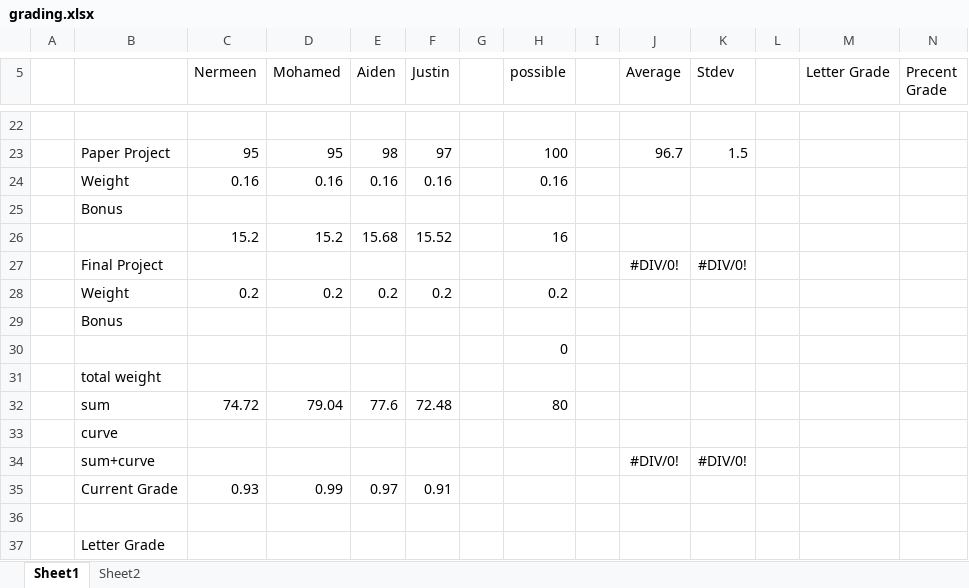
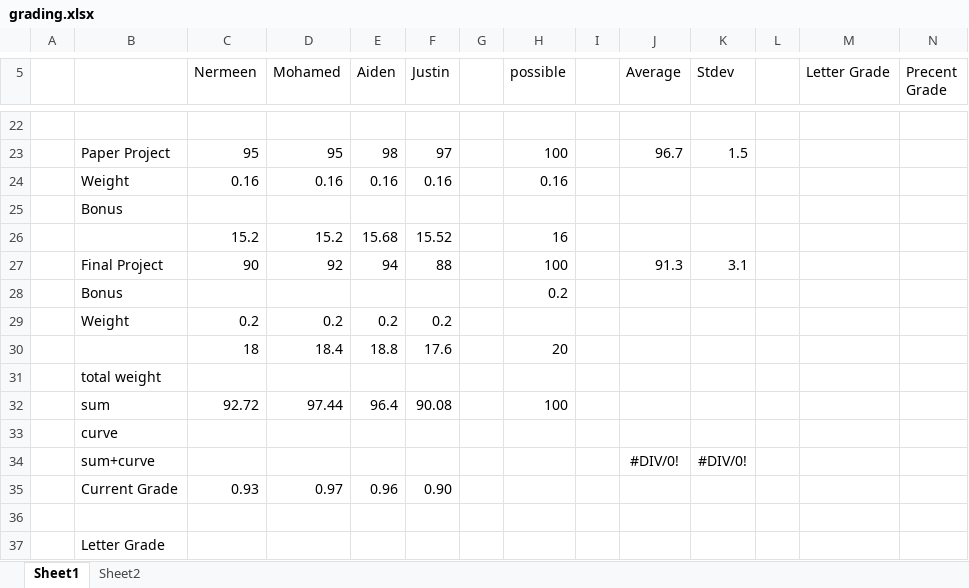
Before and after one commit to benbeeler/TEACHING, an Excel workbook: Nuclear_Fuel_Performance/NE533_Spring2023/grading.xlsx, sheet Sheet1, drawn as a sheet; only a part is shown, gaps mark what is left out; values as stored, in another font and other column widths than the file's, no borders; removed rows and columns are numbered as before the commit, all else as after; the diff names each change by its address in the sheet, - before the commit and + after, or states it on an @@ line.

Commit message:
finalized

```diff
--- a/Nuclear_Fuel_Performance/NE533_Spring2023/grading.xlsx (sheet Sheet1)
+++ b/Nuclear_Fuel_Performance/NE533_Spring2023/grading.xlsx (sheet Sheet1)
-row 27:  | Final Project |  |  |  |  |  |  |  | #DIV/0! | #DIV/0!
+row 27:  | Final Project | 90 | 92 | 94 | 88 |  | 100 |  | 91.3 | 3.1
+row 28:  | Bonus |  |  |  |  |  | 0.2
-H29 (possible): 0.2
+H29 (possible): (empty)
-row 29:  | Bonus
-row 30:  |  |  |  |  |  |  | 0
+row 30:  |  | 18 | 18.4 | 18.8 | 17.6 |  | 20
-row 32:  | sum | 74.72 | 79.04 | 77.6 | 72.48 |  | 80
+row 32:  | sum | 92.72 | 97.44 | 96.4 | 90.08 |  | 100
-row 35:  | Current Grade | 0.93 | 0.99 | 0.97 | 0.91
+row 35:  | Current Grade | 0.93 | 0.97 | 0.96 | 0.90
```
Also changed, not shown: 33 other files.
